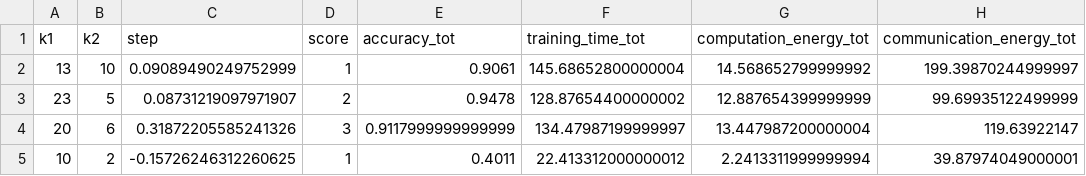
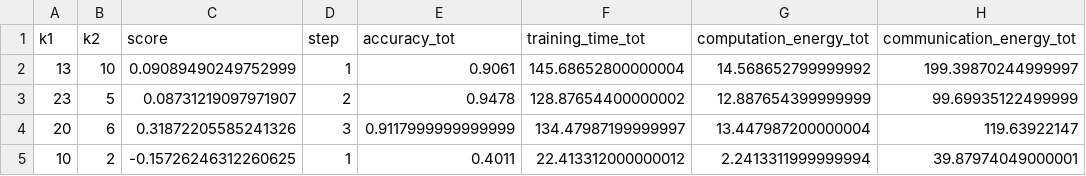
Before and after one commit to DomenicoVillari3/bioai, a CSV file: output/Experiment_1/reuslts_trained.csv (was reuslts_trained.csv), drawn as a sheet; only a part is shown; the diff names each change by its address in the sheet, - before the commit and + after, or states it on an @@ line.

Commit message:
train più complesso

```diff
--- a/reuslts_trained.csv
+++ b/output/Experiment_1/reuslts_trained.csv
-C1: step
+C1: score
-D1: score
+D1: step
```
Also changed, not shown: 4 other files.
